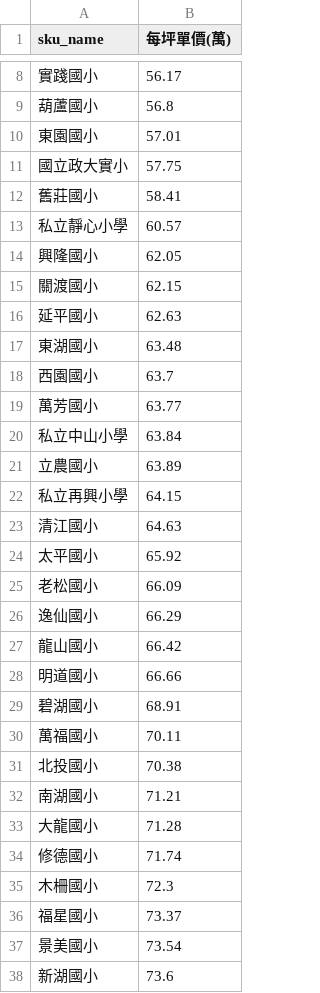
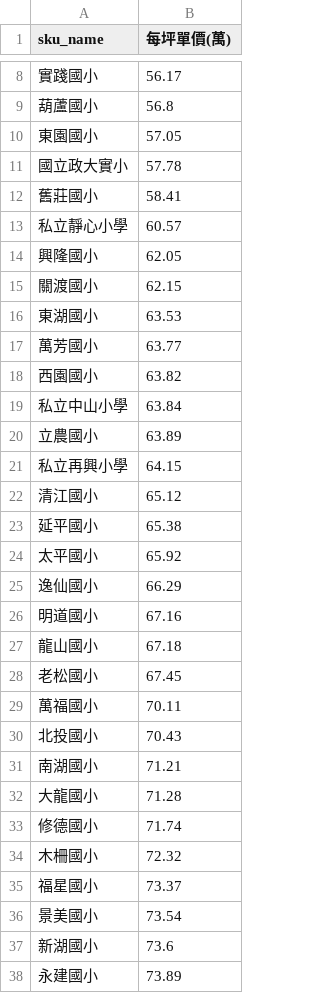
Before and after one commit to SSP6258/house_app, a CSV file: house_data/database/SKU_ave.csv, drawn as a sheet; only a part is shown, gaps mark what is left out; the shorter side is filled out with more unchanged rows; the diff covers the shown part only.

```diff
--- a/house_data/database/SKU_ave.csv
+++ b/house_data/database/SKU_ave.csv
@@ -9,4 +9,4 @@
 葫蘆國小,56.8
-東園國小,57.01
-國立政大實小,57.75
+東園國小,57.05
+國立政大實小,57.78
 舊莊國小,58.41
@@ -15,6 +15,5 @@
 關渡國小,62.15
-延平國小,62.63
-東湖國小,63.48
-西園國小,63.7
+東湖國小,63.53
 萬芳國小,63.77
+西園國小,63.82
 私立中山小學,63.84
@@ -22,11 +21,11 @@
 私立再興小學,64.15
-清江國小,64.63
+清江國小,65.12
+延平國小,65.38
 太平國小,65.92
-老松國小,66.09
 逸仙國小,66.29
-龍山國小,66.42
-明道國小,66.66
-碧湖國小,68.91
+明道國小,67.16
+龍山國小,67.18
+老松國小,67.45
 萬福國小,70.11
-北投國小,70.38
+北投國小,70.43
 南湖國小,71.21
@@ -34,3 +33,3 @@
 修德國小,71.74
-木柵國小,72.3
+木柵國小,72.32
 福星國小,73.37
```
Also changed, not shown: 17 added rows, 16 removed rows and 26 edited cells elsewhere in this file, house_data/database/DIST_ave.csv, house_data/database/MRT_ave.csv.
